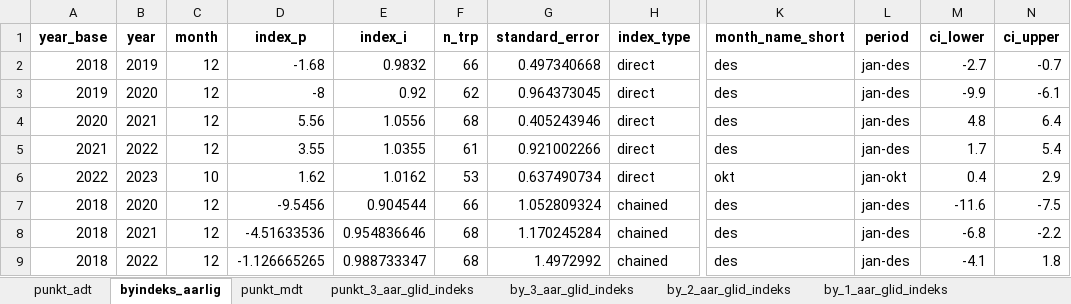
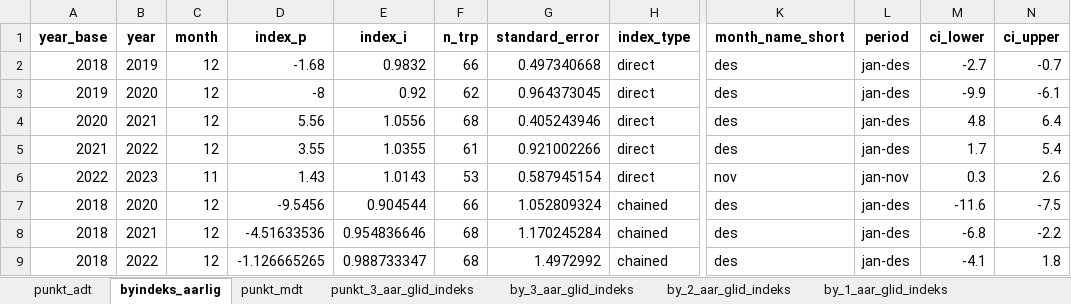
Before and after one commit to snohan/byindeks, an Excel workbook: data_indexpoints_tidy/tallmateriale_8952.xlsx, sheet byindeks_aarlig, drawn as a sheet; only a part is shown, gaps mark what is left out; values as stored, in another font and other column widths than the file's, no borders; the diff names each change by its address in the sheet, - before the commit and + after, or states it on an @@ line.

```diff
--- a/data_indexpoints_tidy/tallmateriale_8952.xlsx (sheet byindeks_aarlig)
+++ b/data_indexpoints_tidy/tallmateriale_8952.xlsx (sheet byindeks_aarlig)
-C6 (month): 10
+C6 (month): 11
-D6 (index_p): 1.62
+D6 (index_p): 1.43
-E6 (index_i): 1.0162
+E6 (index_i): 1.0143
-G6 (standard_error): 0.637490734
+G6 (standard_error): 0.587945154
-K6 (month_name_short): okt
+K6 (month_name_short): nov
-L6 (period): jan-okt
+L6 (period): jan-nov
-M6 (ci_lower): 0.4
+M6 (ci_lower): 0.3
-N6 (ci_upper): 2.9
+N6 (ci_upper): 2.6
```
Also changed, not shown: sheet punkt_mdt, sheet punkt_3_aar_glid_indeks, sheet by_3_aar_glid_indeks, sheet by_2_aar_glid_indeks, sheet by_1_aar_glid_indeks, sheet punkt_adt, 2 other files.
